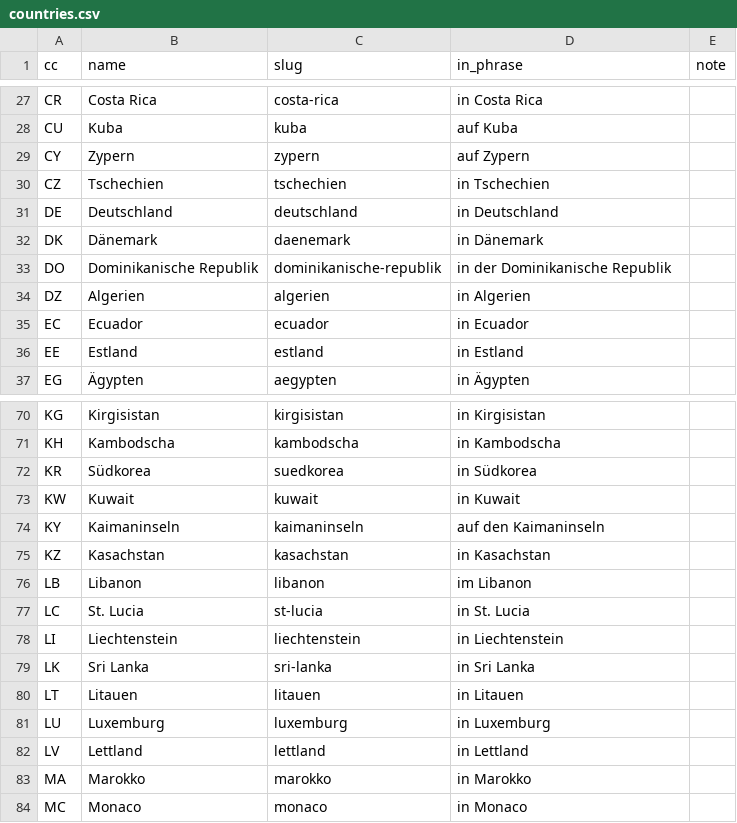
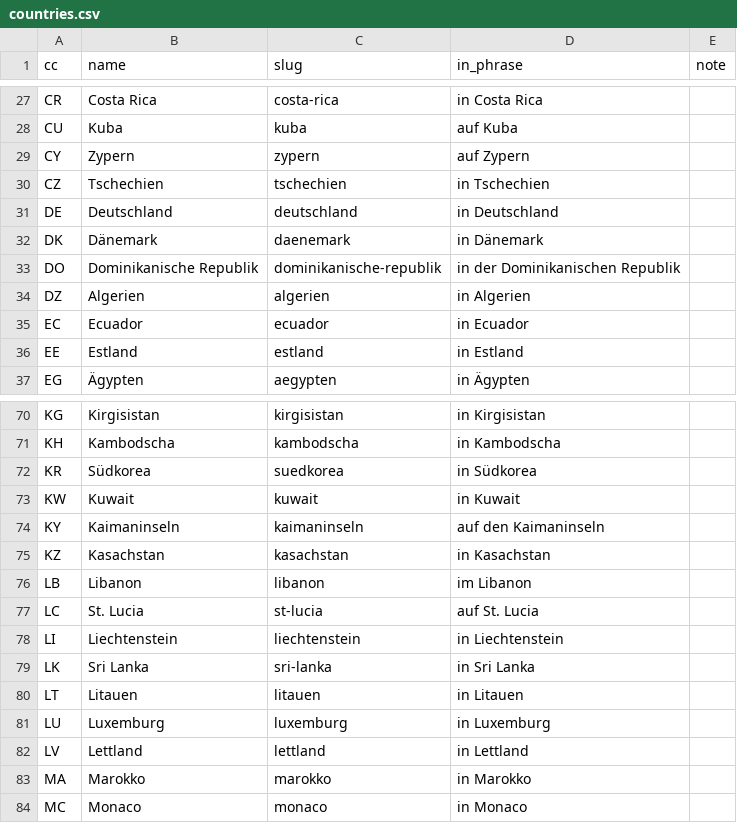
Before and after one commit to hemptoon/blokvolt-rs, a CSV file: content/world/i18n/de/countries.csv, drawn as a sheet; only a part is shown, gaps mark what is left out.

```diff
--- a/content/world/i18n/de/countries.csv
+++ b/content/world/i18n/de/countries.csv
@@ -32,3 +32,3 @@ DE,Deutschland,deutschland,in Deutschland,
 DK,Dänemark,daenemark,in Dänemark,
-DO,Dominikanische Republik,dominikanische-republik,in der Dominikanische Republik,
+DO,Dominikanische Republik,dominikanische-republik,in der Dominikanischen Republik,
 DZ,Algerien,algerien,in Algerien,
@@ -76,3 +76,3 @@ KZ,Kasachstan,kasachstan,in Kasachstan,
 LB,Libanon,libanon,im Libanon,
-LC,St. Lucia,st-lucia,in St. Lucia,
+LC,St. Lucia,st-lucia,auf St. Lucia,
 LI,Liechtenstein,liechtenstein,in Liechtenstein,
```
Also changed, not shown: content/world/i18n/de/cities.csv, 6 other files.
